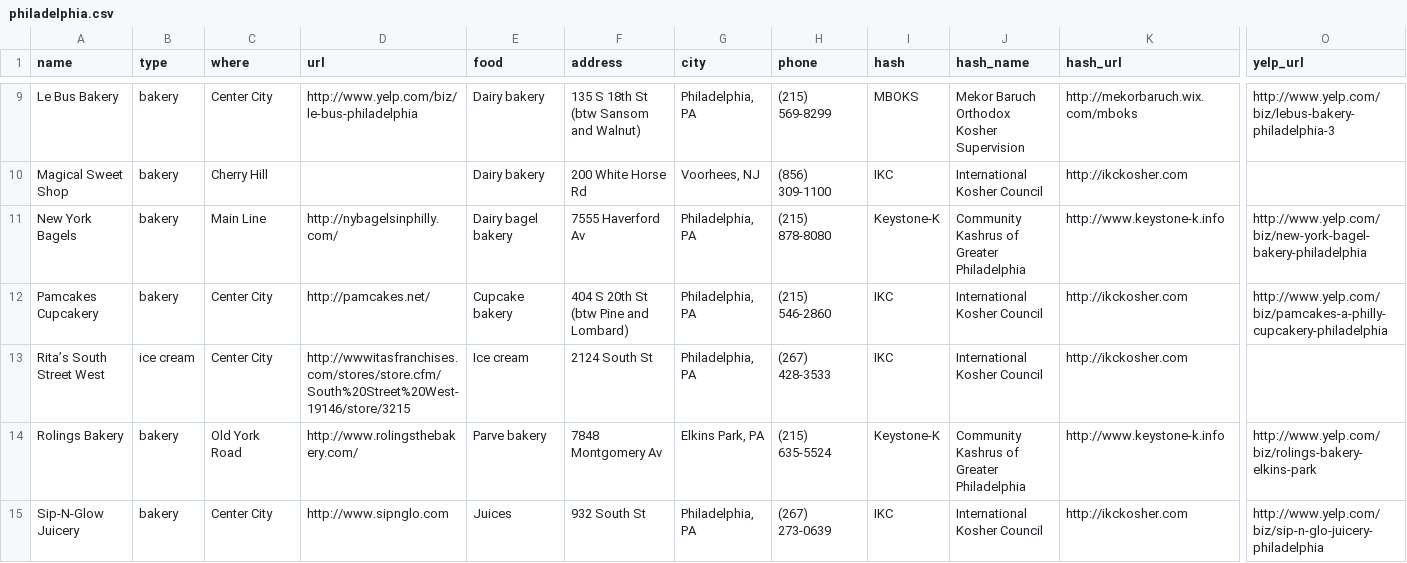
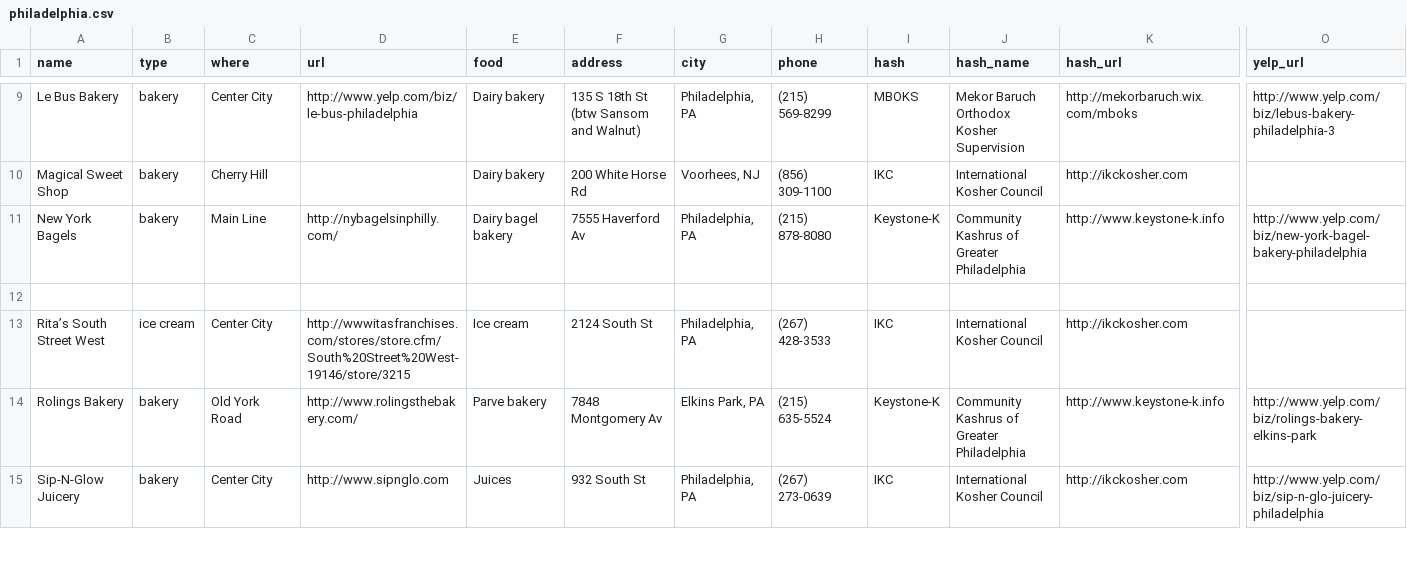
Before and after one commit to mekorhabracha/mekorhabracha.github.io, a CSV file: _data/philadelphia.csv, drawn as a sheet; only a part is shown, gaps mark what is left out; rows hold the shown columns only; the diff names each change by its address in the sheet, - before the commit and + after, or states it on an @@ line.

Commit message:
Update philadelphia.csv

```diff
--- a/_data/philadelphia.csv
+++ b/_data/philadelphia.csv
-row 12: Pamcakes Cupcakery | bakery | Center City | http://pamcakes.net/ | Cupcake bakery | 404 S 20th St (btw Pine and Lombard) | Philadelphia, PA | (215) 546-2860 | IKC | International Kosher Council | http://ikckosher.com | http://www.yelp.com/biz/pamcakes-a-philly-cupcakery-philadelphia
+row 12: (empty)
```
